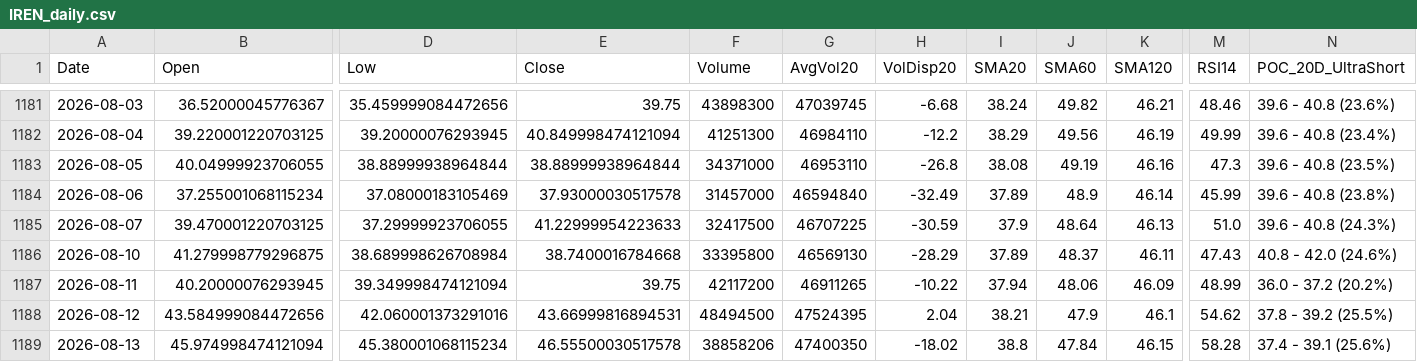
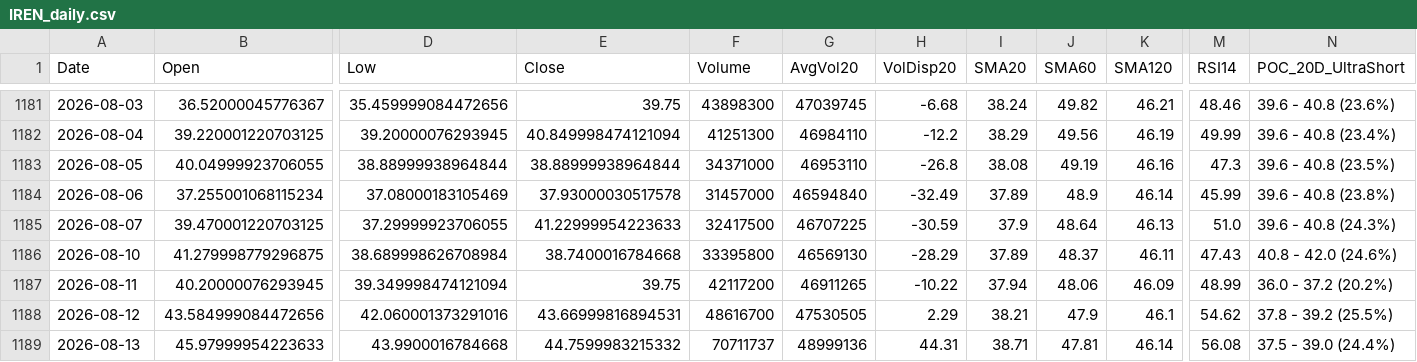
Before and after one commit to Junwoo-Genius/market-snapshot, a CSV file: public/csv/IREN_daily.csv, drawn as a sheet; only a part is shown, gaps mark what is left out; the diff covers the shown part only; the diff names each change by its address in the sheet, - before the commit and + after, or states it on an @@ line.

```diff
--- a/public/csv/IREN_daily.csv
+++ b/public/csv/IREN_daily.csv
-F1188 (Volume): 48494500
+F1188 (Volume): 48616700
-G1188 (AvgVol20): 47524395
+G1188 (AvgVol20): 47530505
-H1188 (VolDisp20): 2.04
+H1188 (VolDisp20): 2.29
-B1189 (Open): 45.974998474121094
+B1189 (Open): 45.97999954223633
-D1189 (Low): 45.380001068115234
+D1189 (Low): 43.9900016784668
-E1189 (Close): 46.55500030517578
+E1189 (Close): 44.7599983215332
-F1189 (Volume): 38858206
+F1189 (Volume): 70711737
-G1189 (AvgVol20): 47400350
+G1189 (AvgVol20): 48999136
-H1189 (VolDisp20): -18.02
+H1189 (VolDisp20): 44.31
-I1189 (SMA20): 38.8
+I1189 (SMA20): 38.71
-J1189 (SMA60): 47.84
+J1189 (SMA60): 47.81
-K1189 (SMA120): 46.15
+K1189 (SMA120): 46.14
-M1189 (RSI14): 58.28
+M1189 (RSI14): 56.08
-N1189 (POC_20D_UltraShort): 37.4 - 39.1 (25.6%)
+N1189 (POC_20D_UltraShort): 37.5 - 39.0 (24.4%)
```
Also changed, not shown: 2 edited cells elsewhere in this file, public/csv/BE_daily.csv, public/csv/META_daily.csv, 26 other files.
